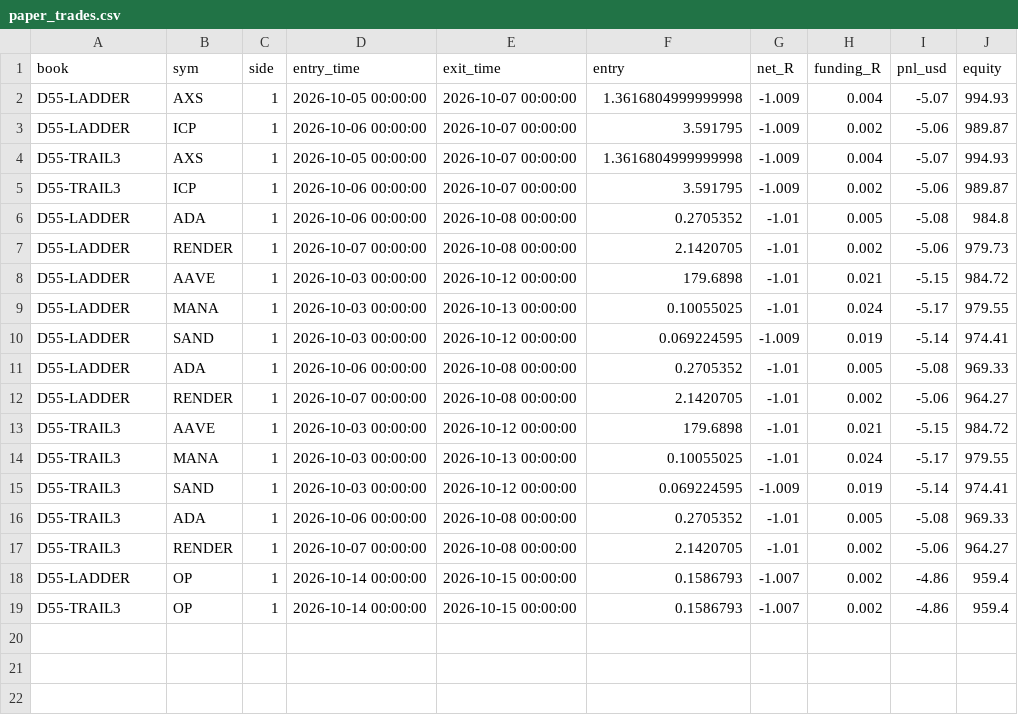
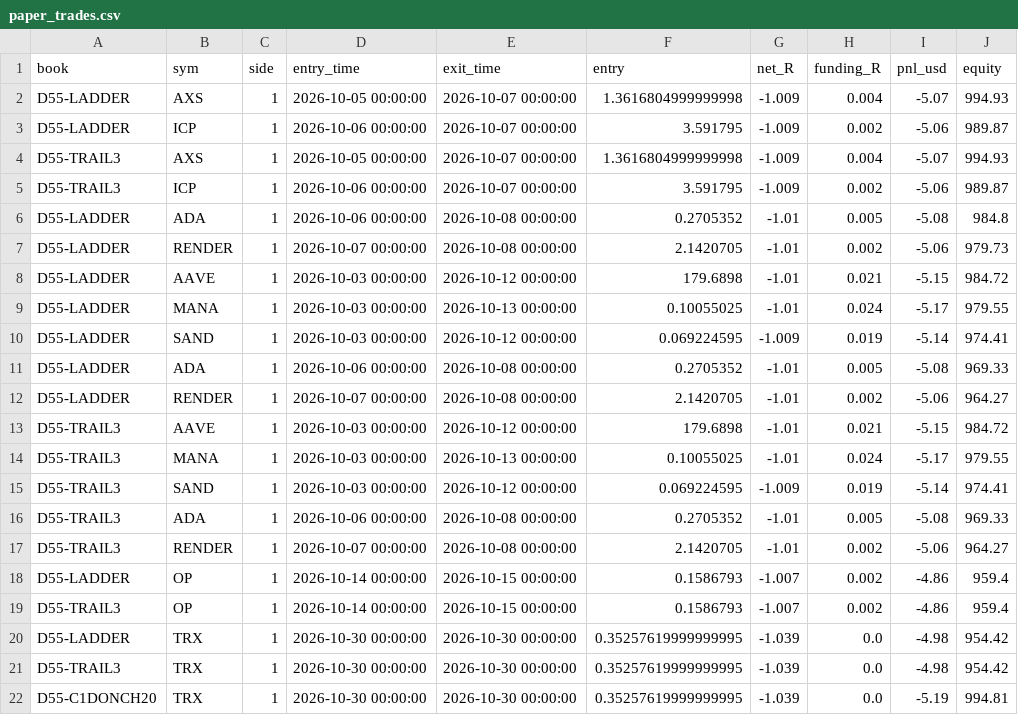
Before and after one commit to suddais-commits/alphaquant-sovereign-control, a CSV file: paper_trades.csv, drawn as a sheet; the diff names each change by its address in the sheet, - before the commit and + after, or states it on an @@ line.

```diff
--- a/paper_trades.csv
+++ b/paper_trades.csv
+row 20: D55-LADDER | TRX | 1 | 2026-10-30 00:00:00 | 2026-10-30 00:00:00 | 0.35257619999999995 | -1.039 | 0.0 | -4.98 | 954.42
+row 21: D55-TRAIL3 | TRX | 1 | 2026-10-30 00:00:00 | 2026-10-30 00:00:00 | 0.35257619999999995 | -1.039 | 0.0 | -4.98 | 954.42
+row 22: D55-C1DONCH20 | TRX | 1 | 2026-10-30 00:00:00 | 2026-10-30 00:00:00 | 0.35257619999999995 | -1.039 | 0.0 | -5.19 | 994.81
```
Also changed, not shown: 1 other file.
